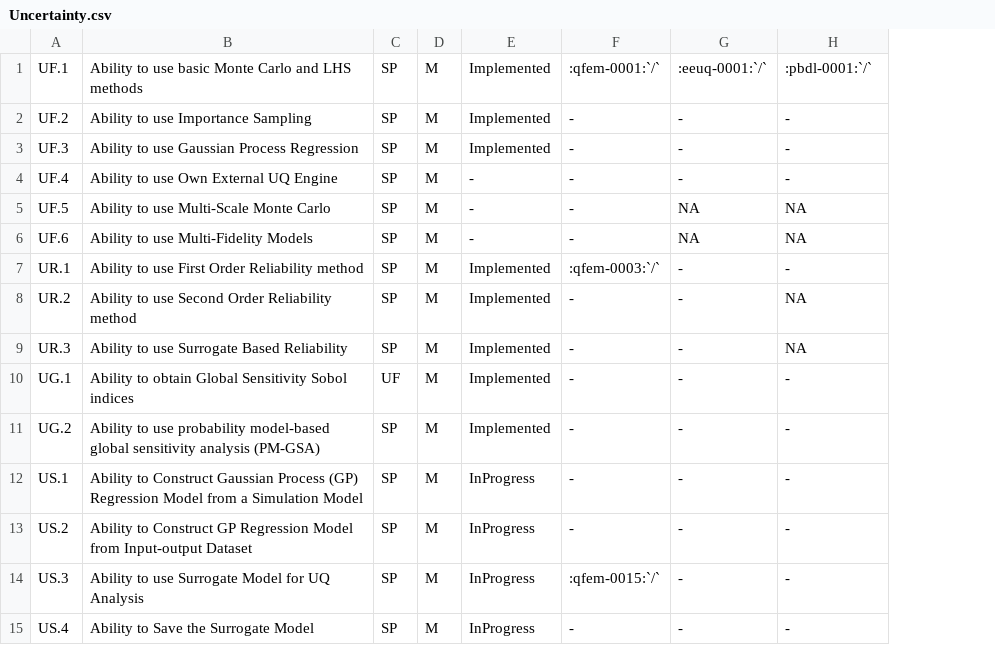
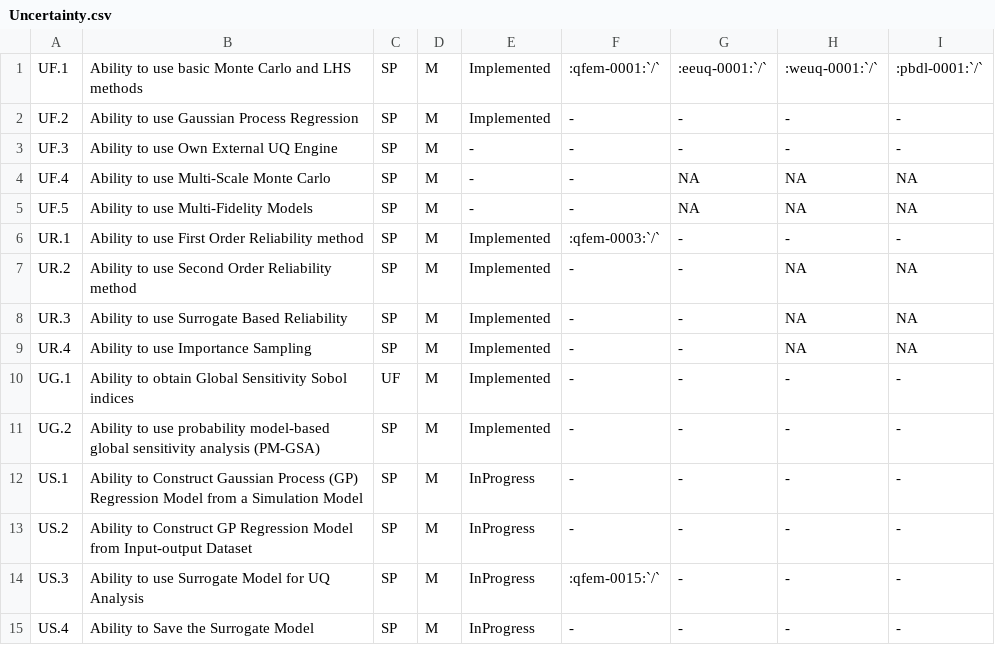
Before and after one commit to NHERI-SimCenter/SimCenterDocumentation, a CSV file: docs/common/reqments/_out/Uncertainty.csv, drawn as a sheet; only a part is shown; removed rows and columns are numbered as before the commit, all else as after; the diff names each change by its address in the sheet, - before the commit and + after, or states it on an @@ line.

```diff
--- a/docs/common/reqments/_out/Uncertainty.csv
+++ b/docs/common/reqments/_out/Uncertainty.csv
+column I, rows 1-8: :pbdl-0001:`/` | - | - | NA | NA | - | NA | NA; rows 10-15: all -
-H1: :pbdl-0001:`/`
+H1: :weuq-0001:`/`
-B2: Ability to use Importance Sampling
+B2: Ability to use Gaussian Process Regression
-B3: Ability to use Gaussian Process Regression
+B3: Ability to use Own External UQ Engine
-E3: Implemented
+E3: -
-B4: Ability to use Own External UQ Engine
+B4: Ability to use Multi-Scale Monte Carlo
-G4: -
+G4: NA
-H4: -
+H4: NA
-B5: Ability to use Multi-Scale Monte Carlo
+B5: Ability to use Multi-Fidelity Models
-row 6: UF.6 | Ability to use Multi-Fidelity Models | SP | M | - | - | NA | NA
+row 9: UR.4 | Ability to use Importance Sampling | SP | M | Implemented | - | - | NA | NA
```
Also changed, not shown: docs/common/reqments/_out/Loading.csv, docs/common/reqments/_out/Remaining.csv, 10 other files.
